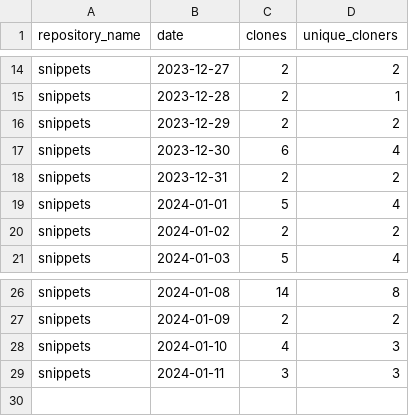
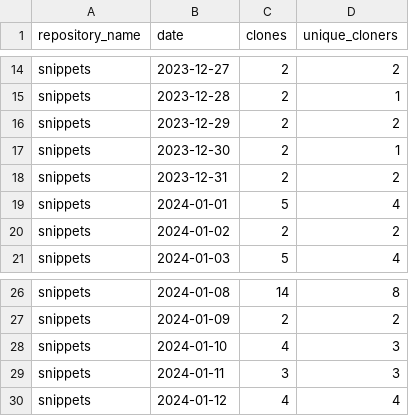
Before and after one commit to maria-mcparland/snippets, a CSV file: metrics/merged-file-clone_sorted.csv, drawn as a sheet; only a part is shown, gaps mark what is left out.

```diff
--- a/metrics/merged-file-clone_sorted.csv
+++ b/metrics/merged-file-clone_sorted.csv
@@ -16,3 +16,3 @@ snippets,2023-12-28,2,1
 snippets,2023-12-29,2,2
-snippets,2023-12-30,6,4
+snippets,2023-12-30,2,1
 snippets,2023-12-31,2,2
@@ -29 +29,2 @@ snippets,2024-01-10,4,3
 snippets,2024-01-11,3,3
+snippets,2024-01-12,4,4
```
Also changed, not shown: metrics/merged-file-clone.csv, 1 other file.
